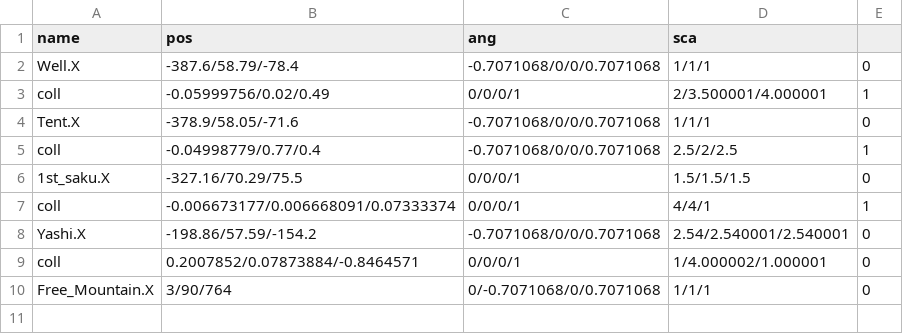
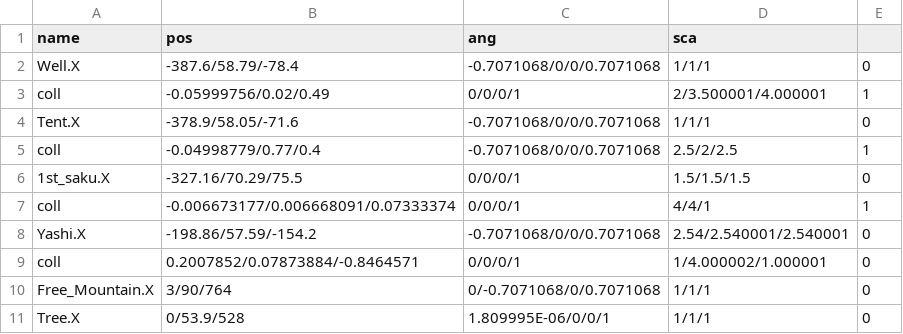
Before and after one commit to kbc15gc/game, a CSV file: game/Decide/Decide/Asset/Data/GroupData/CommonGroupObj.csv, drawn as a sheet; the diff names each change by its address in the sheet, - before the commit and + after, or states it on an @@ line.

```diff
--- a/game/Decide/Decide/Asset/Data/GroupData/CommonGroupObj.csv
+++ b/game/Decide/Decide/Asset/Data/GroupData/CommonGroupObj.csv
+row 11: Tree.X | 0/53.9/528 | 1.809995E-06/0/0/1 | 1/1/1 | 0
```
Also changed, not shown: game/Decide/Decide/Asset/Data/EnemyData/CommonGroupEnemy.csv, game/Decide/Decide/Asset/Data/GroupData/GroupBObj.csv, 22 other files.
